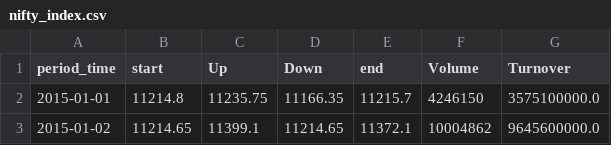
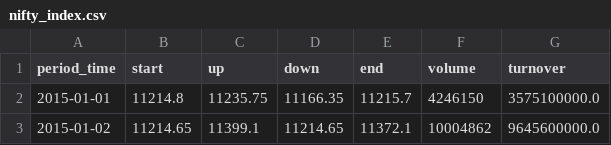
Before and after one commit to mathawanup/learn_dataset, a CSV file: nifty_index.csv, drawn as a sheet; only a part is shown.

Commit message:
Update nifty_index.csv

```diff
--- a/nifty_index.csv
+++ b/nifty_index.csv
@@ -1,2 +1,2 @@
-period_time,start,Up,Down,end,Volume,Turnover
+period_time,start,up,down,end,volume,turnover
 2015-01-01,11214.8,11235.75,11166.35,11215.7,4246150,3575100000.0
```
